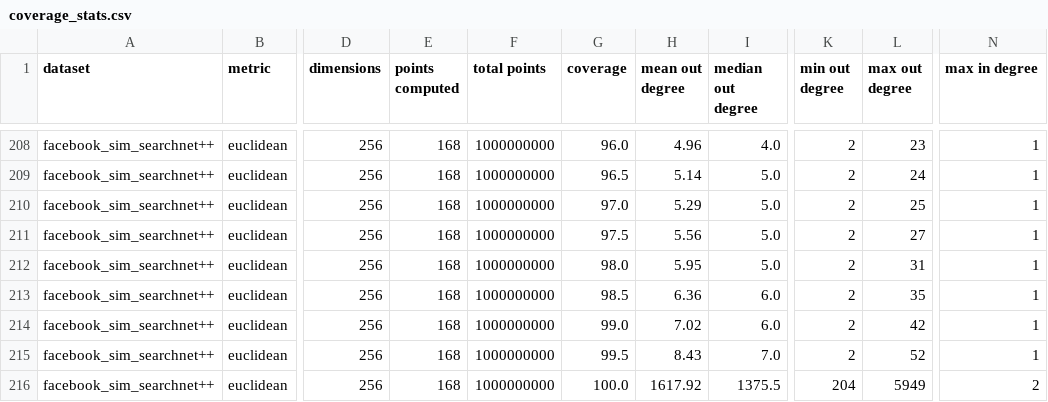
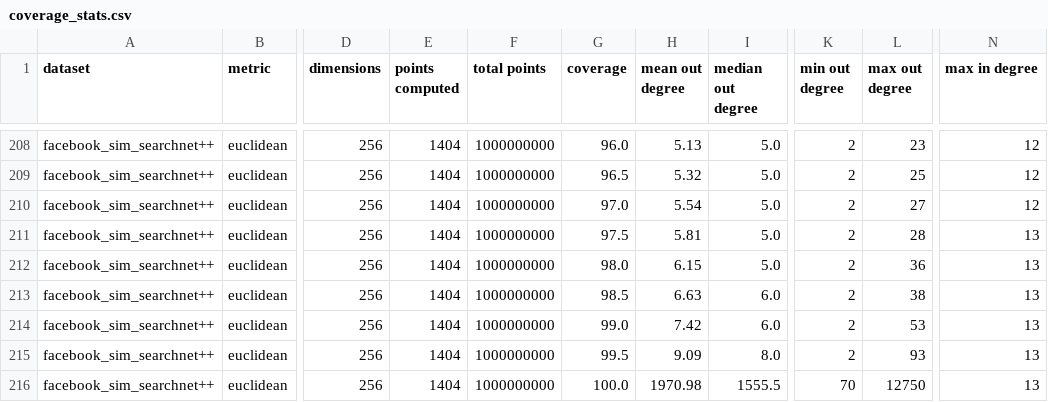
Before and after one commit to PratyushAvi/navigable-graphs, a CSV file: coverage_stats.csv, drawn as a sheet; only a part is shown, gaps mark what is left out; the diff covers the shown part only; the diff names each change by its address in the sheet, - before the commit and + after, or states it on an @@ line.

```diff
--- a/coverage_stats.csv
+++ b/coverage_stats.csv
-E208:E216 (points computed): 168
+E208:E216 (points computed): 1404
-H208 (mean out degree): 4.96
+H208 (mean out degree): 5.13
-I208 (median out degree): 4.0
+I208 (median out degree): 5.0
-N208:N210 (max in degree): 1
+N208:N210 (max in degree): 12
-H209 (mean out degree): 5.14
+H209 (mean out degree): 5.32
-L209 (max out degree): 24
+L209 (max out degree): 25
-H210 (mean out degree): 5.29
+H210 (mean out degree): 5.54
-L210 (max out degree): 25
+L210 (max out degree): 27
-H211 (mean out degree): 5.56
+H211 (mean out degree): 5.81
-L211 (max out degree): 27
+L211 (max out degree): 28
-N211:N215 (max in degree): 1
+N211:N215 (max in degree): 13
-H212 (mean out degree): 5.95
+H212 (mean out degree): 6.15
-L212 (max out degree): 31
+L212 (max out degree): 36
-H213 (mean out degree): 6.36
+H213 (mean out degree): 6.63
-L213 (max out degree): 35
+L213 (max out degree): 38
-H214 (mean out degree): 7.02
+H214 (mean out degree): 7.42
-L214 (max out degree): 42
+L214 (max out degree): 53
-H215 (mean out degree): 8.43
+H215 (mean out degree): 9.09
-I215 (median out degree): 7.0
+I215 (median out degree): 8.0
-L215 (max out degree): 52
+L215 (max out degree): 93
-H216 (mean out degree): 1617.92
+H216 (mean out degree): 1970.98
-I216 (median out degree): 1375.5
+I216 (median out degree): 1555.5
-K216 (min out degree): 204
+K216 (min out degree): 70
-L216 (max out degree): 5949
+L216 (max out degree): 12750
-N216 (max in degree): 2
+N216 (max in degree): 13
```
Also changed, not shown: 100 edited cells elsewhere in this file.
